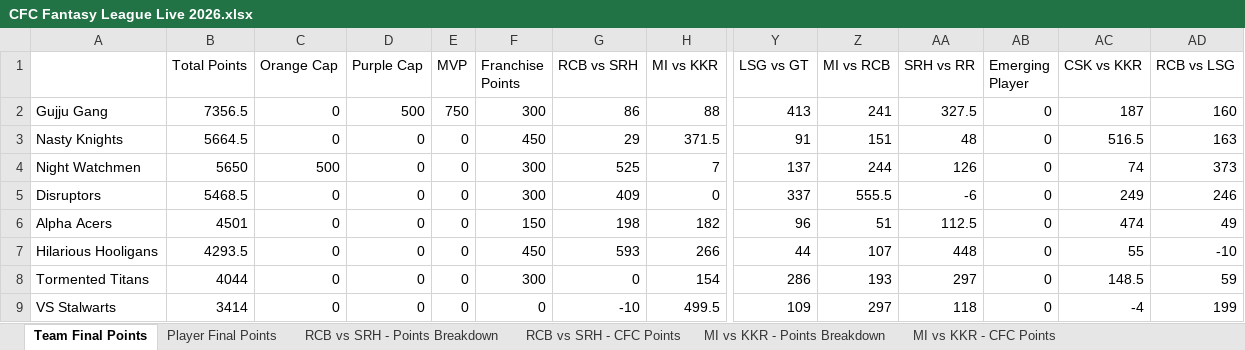
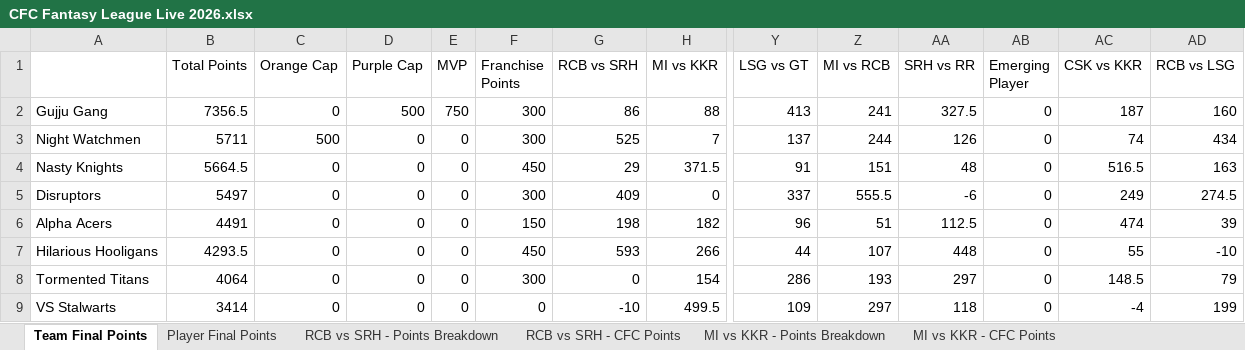
Before and after one commit to nisarg-m-shah/IPL-Fantasy-2026, an Excel workbook: CFC Fantasy League Live 2026.xlsx, sheet Team Final Points, drawn as a sheet; only a part is shown, gaps mark what is left out; values as stored, in another font and other column widths than the file's, no borders; removed rows and columns are numbered as before the commit, all else as after; rows hold the shown columns only; the diff names each change by its address in the sheet, - before the commit and + after, or states it on an @@ line.

```diff
--- a/CFC Fantasy League Live 2026.xlsx (sheet Team Final Points)
+++ b/CFC Fantasy League Live 2026.xlsx (sheet Team Final Points)
+row 3: Night Watchmen | 5711 | 500 | 0 | 0 | 300 | 525 | 7 | 137 | 244 | 126 | 0 | 74 | 434
-row 4: Night Watchmen | 5650 | 500 | 0 | 0 | 300 | 525 | 7 | 137 | 244 | 126 | 0 | 74 | 373
-B5 (Total Points): 5468.5
+B5 (Total Points): 5497
-AD5 (RCB vs LSG): 246
+AD5 (RCB vs LSG): 274.5
-B6 (Total Points): 4501
+B6 (Total Points): 4491
-AD6 (RCB vs LSG): 49
+AD6 (RCB vs LSG): 39
-B8 (Total Points): 4044
+B8 (Total Points): 4064
-AD8 (RCB vs LSG): 59
+AD8 (RCB vs LSG): 79
```
Also changed, not shown: sheet Player Final Points, sheet RCB vs LSG - Points Breakdown, sheet RCB vs LSG - CFC Points.
